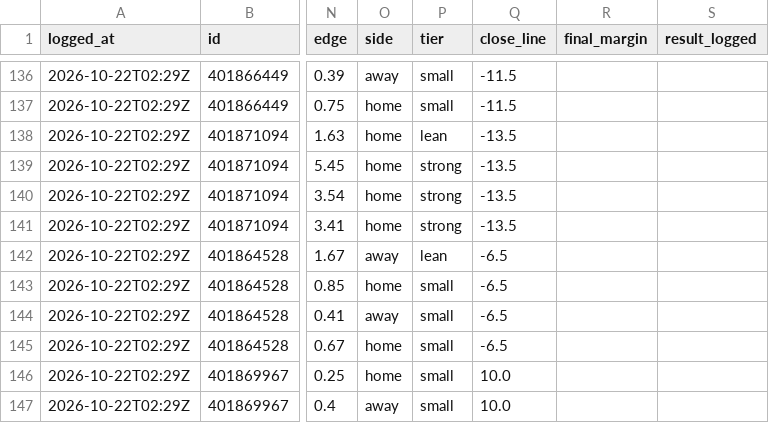
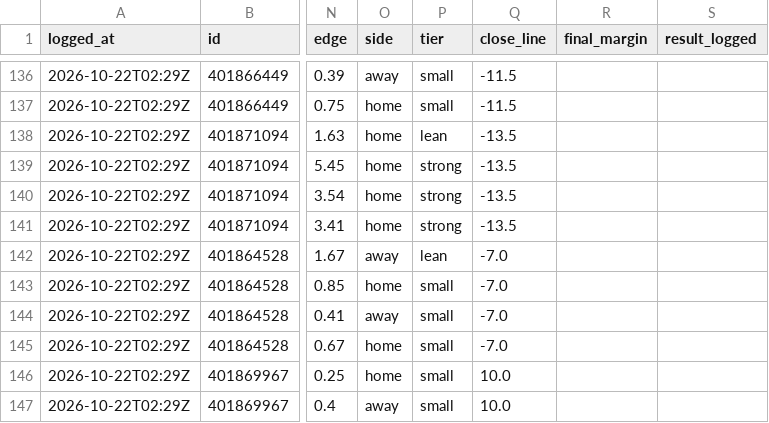
Before and after one commit to davischamann-alt/NCAAF-Spread-Projection, a CSV file: data/live/picks.csv, drawn as a sheet; only a part is shown, gaps mark what is left out; the diff covers the shown part only; the diff names each change by its address in the sheet, - before the commit and + after, or states it on an @@ line.

```diff
--- a/data/live/picks.csv
+++ b/data/live/picks.csv
-Q142:Q145 (close_line): -6.5
+Q142:Q145 (close_line): -7.0
```
Also changed, not shown: 56 edited cells elsewhere in this file, data/live/line_history.csv, 1 other file.
